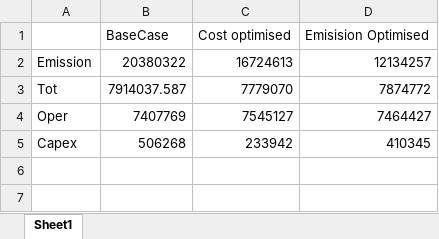
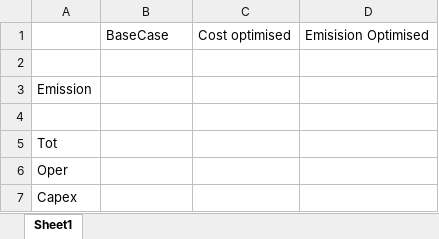
Before and after one commit to vsmet/ModAndOptOfEnergySystems, an Excel workbook: BaseCase/BasecaseComparison.xlsx, sheet Sheet1, drawn as a sheet; values as stored, in another font and other column widths than the file's, no borders; charts and pictures not drawn; removed rows and columns are numbered as before the commit, all else as after; the diff names each change by its address in the sheet, - before the commit and + after, or states it on an @@ line.

```diff
--- a/BaseCase/BasecaseComparison.xlsx (sheet Sheet1)
+++ b/BaseCase/BasecaseComparison.xlsx (sheet Sheet1)
-row 2: Emission | 20380322 | 16724613 | 12134257
+row 2: (empty)
-row 3: Tot | 7914037.587 | 7779070 | 7874772
-row 4: Oper | 7407769 | 7545127 | 7464427
+row 3: Emission
-row 4: Capex | 506268 | 233942 | 410345
+row 4: (empty)
+row 5: Tot
+row 6: Oper
+row 7: Capex
```
Also changed, not shown: charts or pictures, 34 other files.
